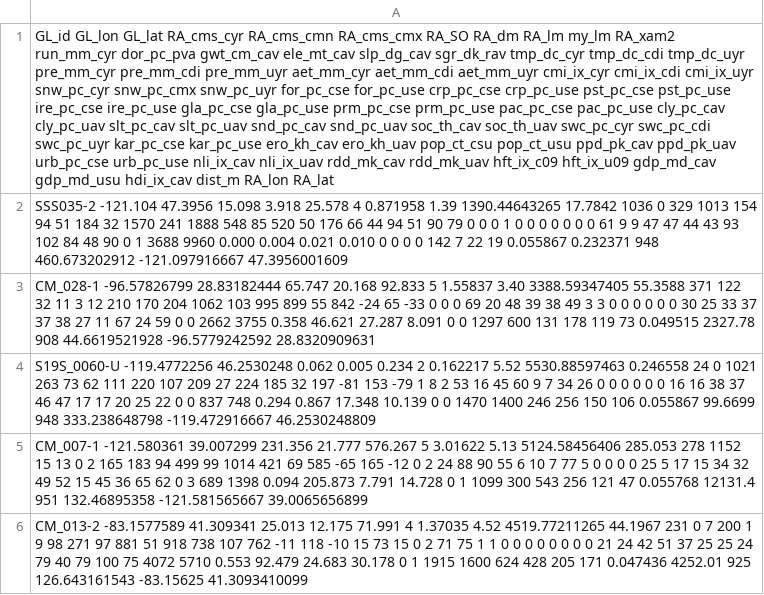
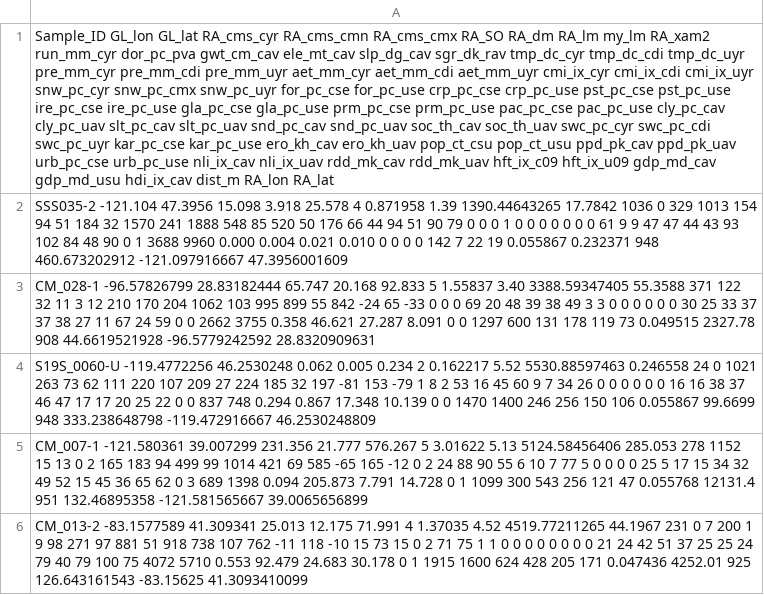
Before and after one commit to parallelworks/dynamic-learning-rivers, a CSV file: scripts/prep_03_output_colocated_train.csv, drawn as a sheet; only a part is shown; the diff names each change by its address in the sheet, - before the commit and + after, or states it on an @@ line.

Commit message:
Going with Sample_ID as convention for ID column name

```diff
--- a/scripts/prep_03_output_colocated_train.csv
+++ b/scripts/prep_03_output_colocated_train.csv
-A1: GL_id GL_lon GL_lat…
+A1: Sample_ID GL_lon GL_lat…
```
Also changed, not shown: scripts/prep_04_output_colocated_predict.csv, 1 other file.
